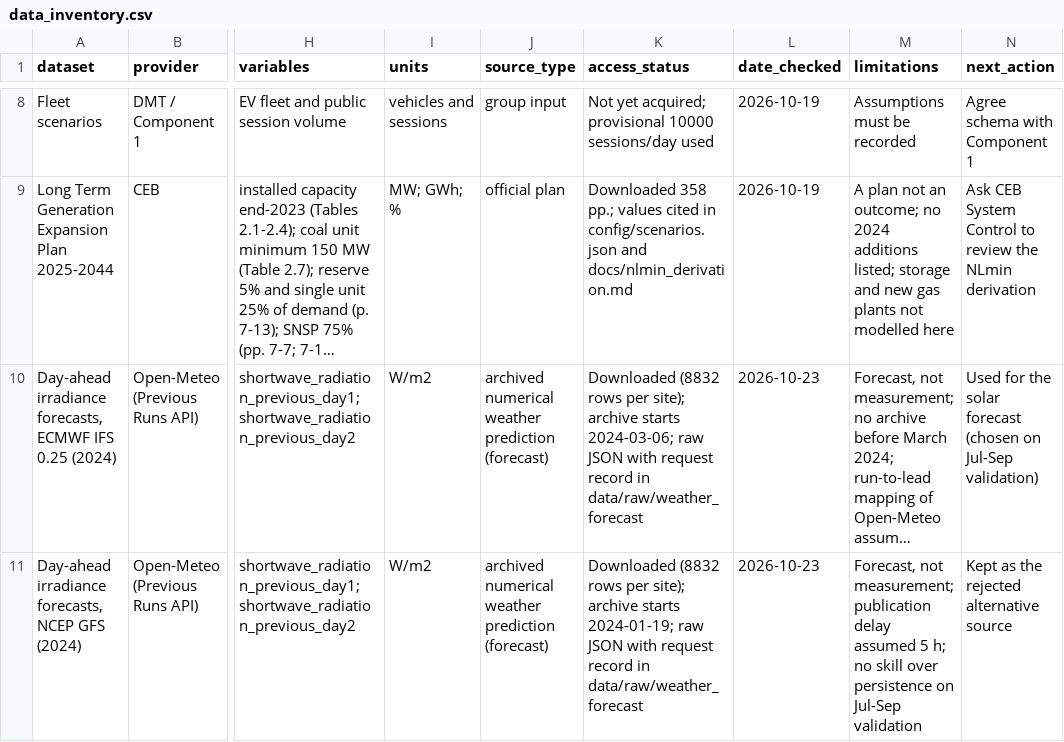
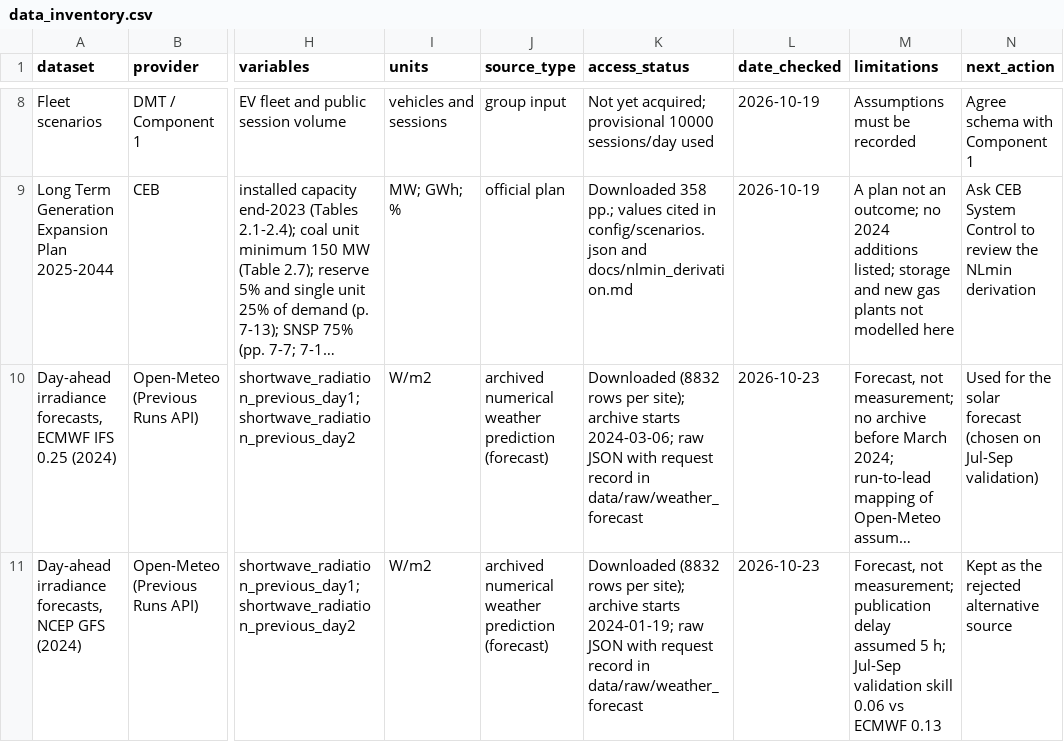
Before and after one commit to AshenIsuruWijesuriya/grid-pulse-ev, a CSV file: docs/data_inventory.csv, drawn as a sheet; only a part is shown, gaps mark what is left out; long unchanged cells end in …; the diff names each change by its address in the sheet, - before the commit and + after, or states it on an @@ line.

Commit message:
Refine model selection process for day-ahead forecasts; implement rolling origin validation and update documentation for clarity

```diff
--- a/docs/data_inventory.csv
+++ b/docs/data_inventory.csv
-M11 (limitations): …5 h; no skill over persistence on Jul-Sep validation
+M11 (limitations): …5 h; Jul-Sep validation skill 0.06 vs ECMWF 0.13
```
Also changed, not shown: 2 other files.
